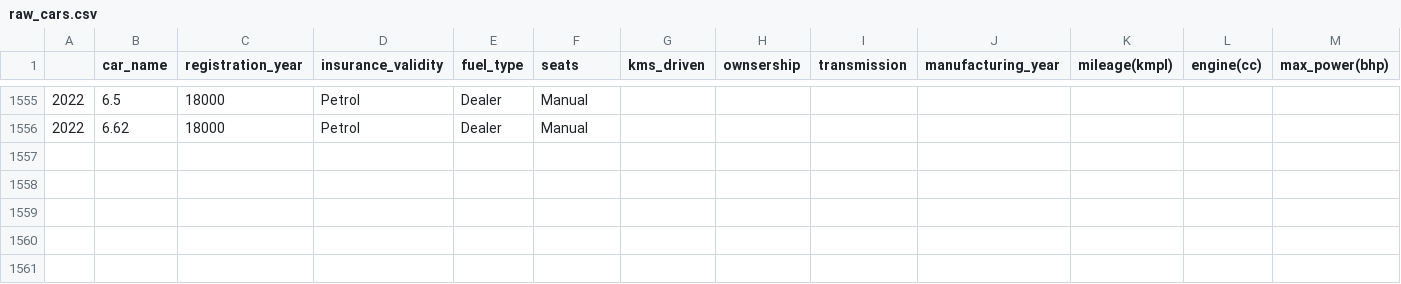
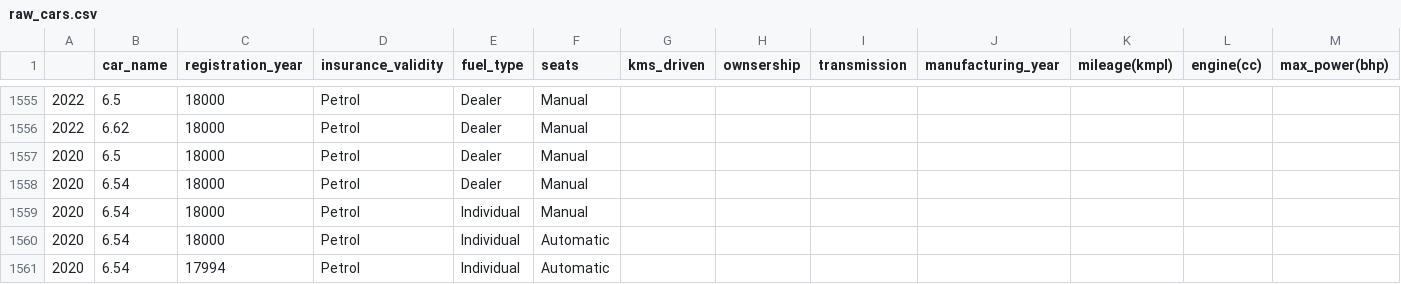
Before and after one commit to anshumanpatra/used-car-dataops-pipeline, a CSV file: data/raw_cars.csv, drawn as a sheet; only a part is shown, gaps mark what is left out; rows hold the shown columns only; the diff names each change by its address in the sheet, - before the commit and + after, or states it on an @@ line.

```diff
--- a/data/raw_cars.csv
+++ b/data/raw_cars.csv
+row 1557: 2020 | 6.5 | 18000 | Petrol | Dealer | Manual
+row 1558: 2020 | 6.54 | 18000 | Petrol | Dealer | Manual
+row 1559: 2020 | 6.54 | 18000 | Petrol | Individual | Manual
+row 1560: 2020 | 6.54 | 18000 | Petrol | Individual | Automatic
+row 1561: 2020 | 6.54 | 17994 | Petrol | Individual | Automatic
```
Also changed, not shown: data/processed_cars.csv, 2 other files.
